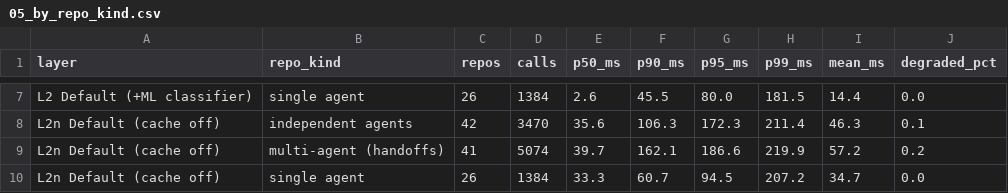
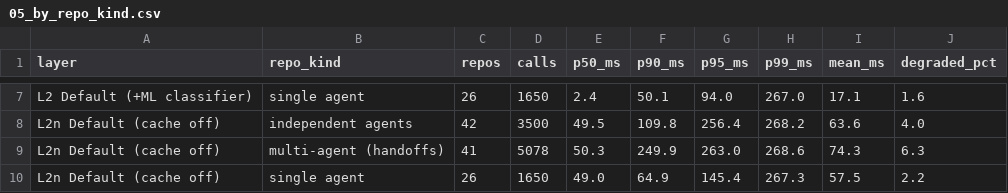
Before and after one commit to architsharm/agentfox, a CSV file: benchmarks/latency/results/05_by_repo_kind.csv, drawn as a sheet; only a part is shown, gaps mark what is left out; the diff covers the shown part only; the diff names each change by its address in the sheet, - before the commit and + after, or states it on an @@ line.

```diff
--- a/benchmarks/latency/results/05_by_repo_kind.csv
+++ b/benchmarks/latency/results/05_by_repo_kind.csv
-D7 (calls): 1384
+D7 (calls): 1650
-E7 (p50_ms): 2.6
+E7 (p50_ms): 2.4
-F7 (p90_ms): 45.5
+F7 (p90_ms): 50.1
-G7 (p95_ms): 80.0
+G7 (p95_ms): 94.0
-H7 (p99_ms): 181.5
+H7 (p99_ms): 267.0
-I7 (mean_ms): 14.4
+I7 (mean_ms): 17.1
-J7 (degraded_pct): 0.0
+J7 (degraded_pct): 1.6
-D8 (calls): 3470
+D8 (calls): 3500
-E8 (p50_ms): 35.6
+E8 (p50_ms): 49.5
-F8 (p90_ms): 106.3
+F8 (p90_ms): 109.8
-G8 (p95_ms): 172.3
+G8 (p95_ms): 256.4
-H8 (p99_ms): 211.4
+H8 (p99_ms): 268.2
-I8 (mean_ms): 46.3
+I8 (mean_ms): 63.6
-J8 (degraded_pct): 0.1
+J8 (degraded_pct): 4.0
-D9 (calls): 5074
+D9 (calls): 5078
-E9 (p50_ms): 39.7
+E9 (p50_ms): 50.3
-F9 (p90_ms): 162.1
+F9 (p90_ms): 249.9
-G9 (p95_ms): 186.6
+G9 (p95_ms): 263.0
-H9 (p99_ms): 219.9
+H9 (p99_ms): 268.6
-I9 (mean_ms): 57.2
+I9 (mean_ms): 74.3
-J9 (degraded_pct): 0.2
+J9 (degraded_pct): 6.3
-D10 (calls): 1384
+D10 (calls): 1650
-E10 (p50_ms): 33.3
+E10 (p50_ms): 49.0
-F10 (p90_ms): 60.7
+F10 (p90_ms): 64.9
-G10 (p95_ms): 94.5
+G10 (p95_ms): 145.4
-H10 (p99_ms): 207.2
+H10 (p99_ms): 267.3
-I10 (mean_ms): 34.7
+I10 (mean_ms): 57.5
-J10 (degraded_pct): 0.0
+J10 (degraded_pct): 2.2
```
Also changed, not shown: 66 edited cells elsewhere in this file, benchmarks/latency/results/02_by_layer_and_step.csv, benchmarks/latency/results/04_multi_turn_by_turn_number.csv, 37 other files.
